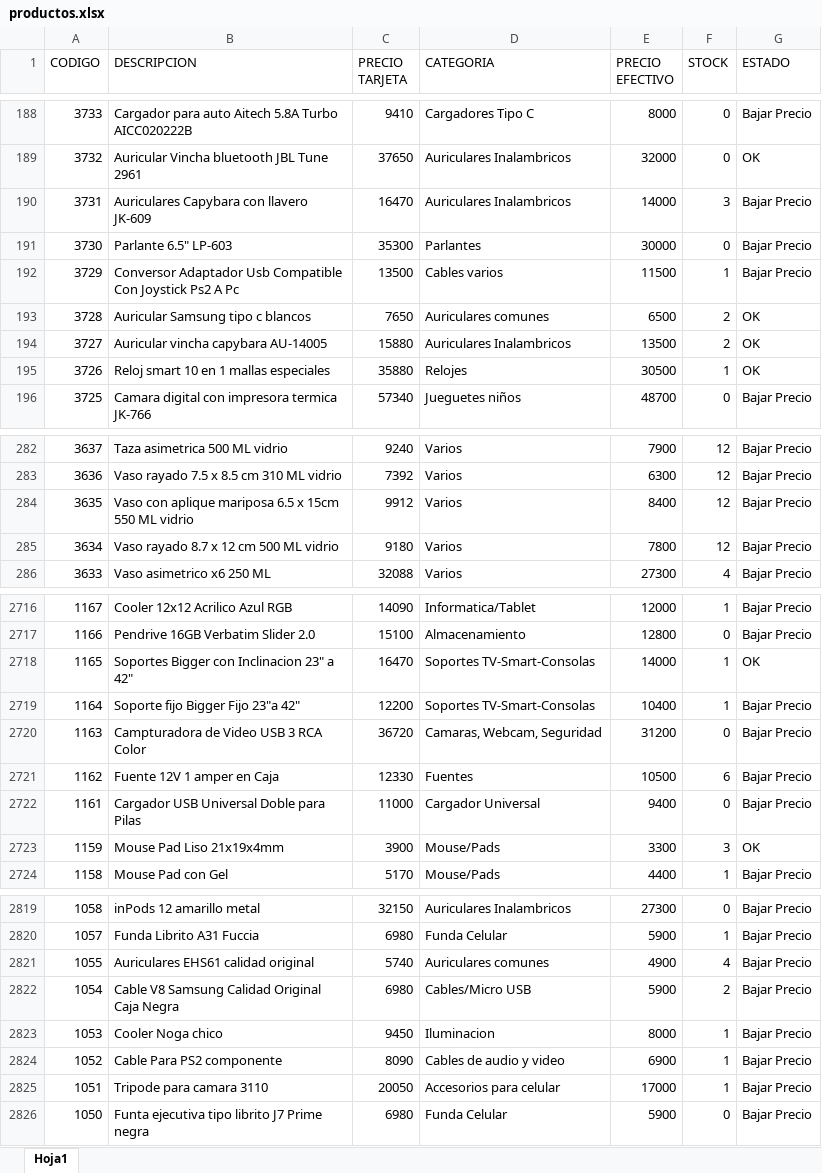
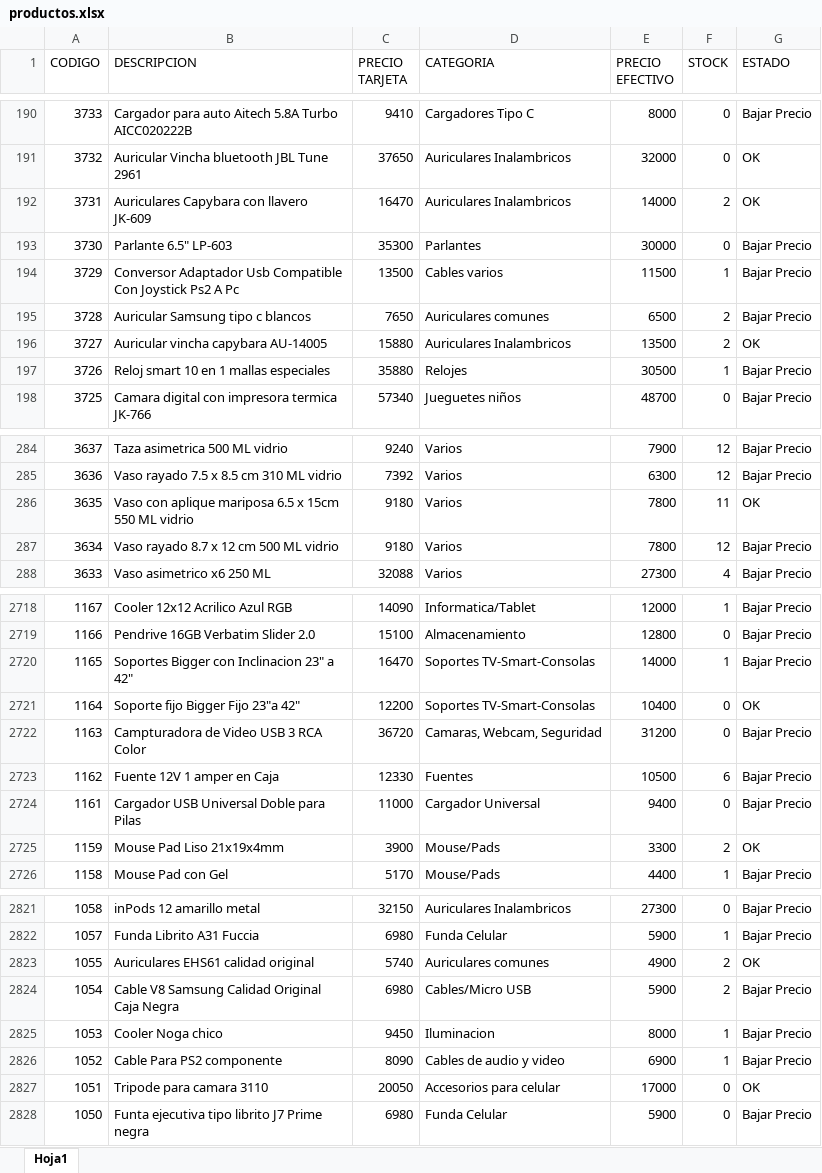
Before and after one commit to Nickbaster/tecnocodys, an Excel workbook: productos.xlsx, sheet Hoja1, drawn as a sheet; only a part is shown, gaps mark what is left out; values as stored, in another font and other column widths than the file's, no borders; addresses are those after the commit; the diff covers the shown part only; the diff names each change by its address in the sheet, - before the commit and + after, or states it on an @@ line.

```diff
--- a/productos.xlsx (sheet Hoja1)
+++ b/productos.xlsx (sheet Hoja1)
-F192 (STOCK): 3
+F192 (STOCK): 2
-G192 (ESTADO): Bajar Precio
+G192 (ESTADO): OK
-G195 (ESTADO): OK
+G195 (ESTADO): Bajar Precio
-G197 (ESTADO): OK
+G197 (ESTADO): Bajar Precio
-C286 (PRECIO TARJETA): 9912
+C286 (PRECIO TARJETA): 9180
-E286 (PRECIO EFECTIVO): 8400
+E286 (PRECIO EFECTIVO): 7800
-F286 (STOCK): 12
+F286 (STOCK): 11
-G286 (ESTADO): Bajar Precio
+G286 (ESTADO): OK
-G2720 (ESTADO): OK
+G2720 (ESTADO): Bajar Precio
-F2721 (STOCK): 1
+F2721 (STOCK): 0
-G2721 (ESTADO): Bajar Precio
+G2721 (ESTADO): OK
-F2725 (STOCK): 3
+F2725 (STOCK): 2
-F2823 (STOCK): 4
+F2823 (STOCK): 2
-G2823 (ESTADO): Bajar Precio
+G2823 (ESTADO): OK
-F2827 (STOCK): 1
+F2827 (STOCK): 0
-G2827 (ESTADO): Bajar Precio
+G2827 (ESTADO): OK
```
Also changed, not shown: 2 added rows, 8 removed rows and 137 edited cells elsewhere in this sheet, 3 other files.
